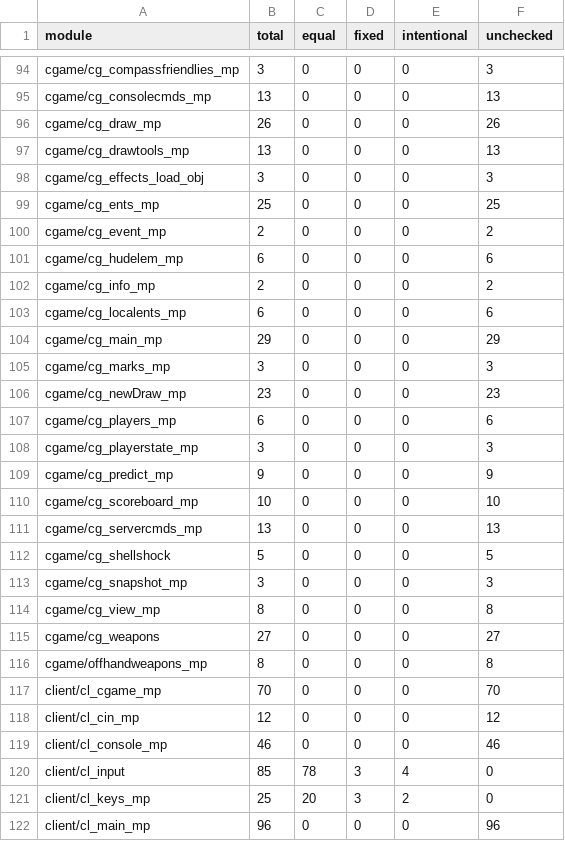
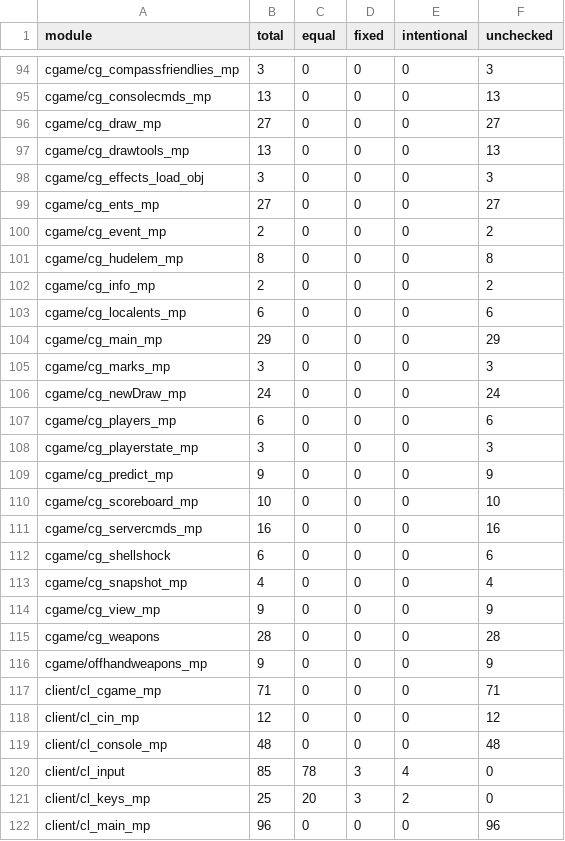
Before and after one commit to STiXzoOR/cod2-silicon, a CSV file: docs/fidelity/modules/modules.csv, drawn as a sheet; only a part is shown, gaps mark what is left out; the diff covers the shown part only.

```diff
--- a/docs/fidelity/modules/modules.csv
+++ b/docs/fidelity/modules/modules.csv
@@ -95,8 +95,8 @@ cgame/cg_compassfriendlies_mp,3,0,0,0,3
 cgame/cg_consolecmds_mp,13,0,0,0,13
-cgame/cg_draw_mp,26,0,0,0,26
+cgame/cg_draw_mp,27,0,0,0,27
 cgame/cg_drawtools_mp,13,0,0,0,13
 cgame/cg_effects_load_obj,3,0,0,0,3
-cgame/cg_ents_mp,25,0,0,0,25
+cgame/cg_ents_mp,27,0,0,0,27
 cgame/cg_event_mp,2,0,0,0,2
-cgame/cg_hudelem_mp,6,0,0,0,6
+cgame/cg_hudelem_mp,8,0,0,0,8
 cgame/cg_info_mp,2,0,0,0,2
@@ -105,3 +105,3 @@ cgame/cg_main_mp,29,0,0,0,29
 cgame/cg_marks_mp,3,0,0,0,3
-cgame/cg_newDraw_mp,23,0,0,0,23
+cgame/cg_newDraw_mp,24,0,0,0,24
 cgame/cg_players_mp,6,0,0,0,6
@@ -110,11 +110,11 @@ cgame/cg_predict_mp,9,0,0,0,9
 cgame/cg_scoreboard_mp,10,0,0,0,10
-cgame/cg_servercmds_mp,13,0,0,0,13
-cgame/cg_shellshock,5,0,0,0,5
-cgame/cg_snapshot_mp,3,0,0,0,3
-cgame/cg_view_mp,8,0,0,0,8
-cgame/cg_weapons,27,0,0,0,27
-cgame/offhandweapons_mp,8,0,0,0,8
-client/cl_cgame_mp,70,0,0,0,70
+cgame/cg_servercmds_mp,16,0,0,0,16
+cgame/cg_shellshock,6,0,0,0,6
+cgame/cg_snapshot_mp,4,0,0,0,4
+cgame/cg_view_mp,9,0,0,0,9
+cgame/cg_weapons,28,0,0,0,28
+cgame/offhandweapons_mp,9,0,0,0,9
+client/cl_cgame_mp,71,0,0,0,71
 client/cl_cin_mp,12,0,0,0,12
-client/cl_console_mp,46,0,0,0,46
+client/cl_console_mp,48,0,0,0,48
 client/cl_input,85,78,3,4,0
```
Also changed, not shown: 22 edited cells elsewhere in this file, 8 other files.
